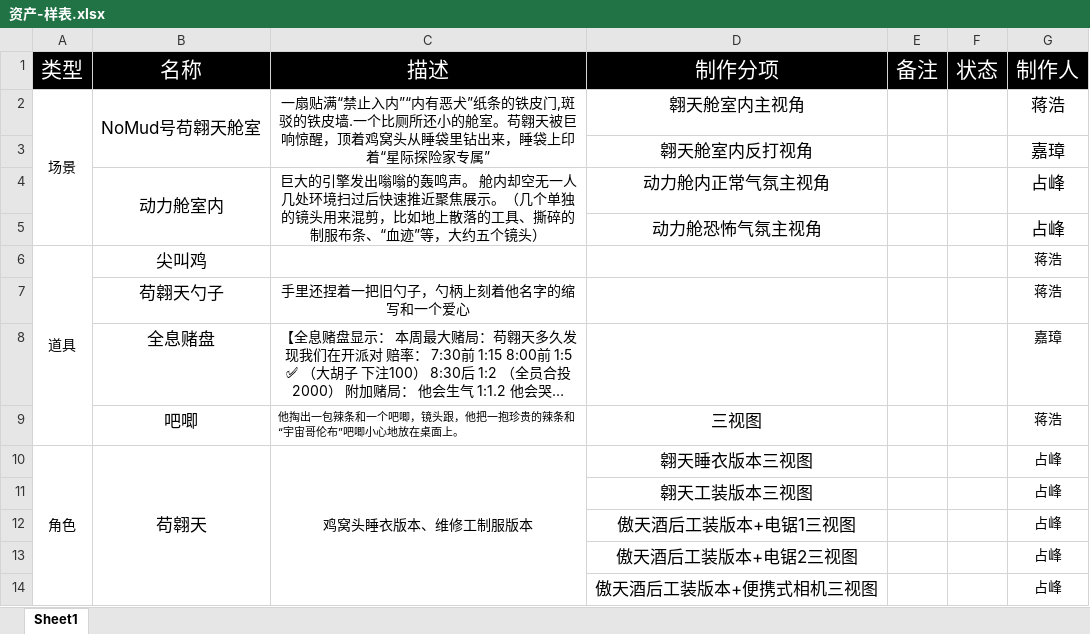
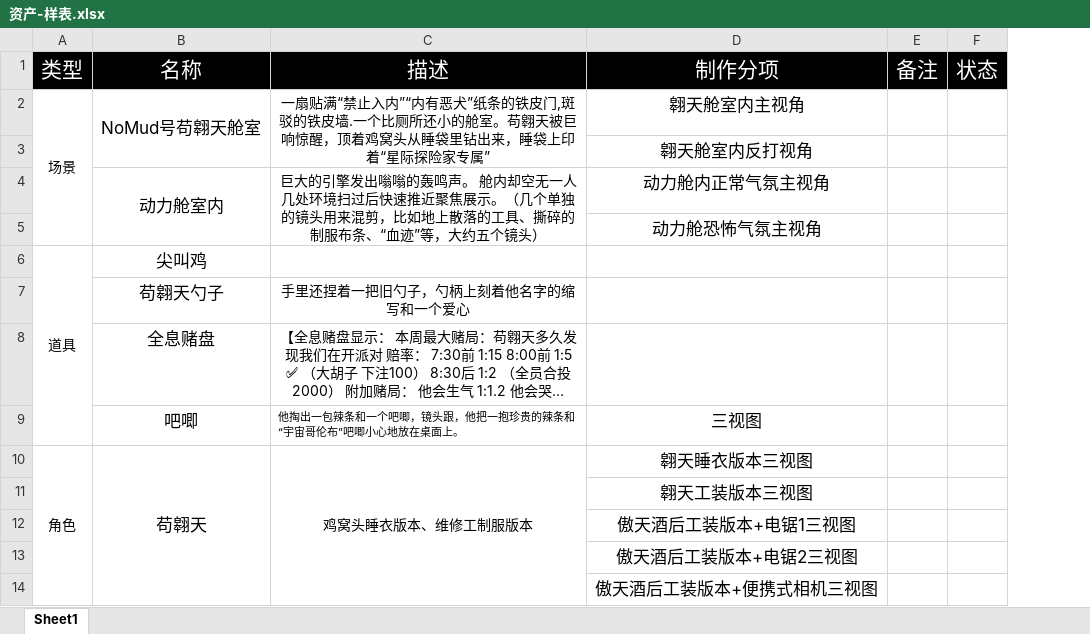
Before and after one commit to pleasureswx123/RuoYi-Vue3-FastAPI-master, an Excel workbook: shot-grid-frontend/docs/资产-样表.xlsx, sheet Sheet1, drawn as a sheet; only a part is shown; long unchanged cells end in …; values as stored, in another font and other column widths than the file's, no borders; the diff names each change by its address in the sheet, - before the commit and + after, or states it on an @@ line.

Commit message:
excel

```diff
--- a/shot-grid-frontend/docs/资产-样表.xlsx (sheet Sheet1)
+++ b/shot-grid-frontend/docs/资产-样表.xlsx (sheet Sheet1)
-column G, rows 1-14: 制作人 | 蒋浩 | 嘉璋 | 占峰 | 占峰 | 蒋浩 | 蒋浩 | 嘉璋 | 蒋浩 | 占峰 | 占峰 | 占峰 | 占峰 | 占峰
```
Also changed, not shown: shot-grid-frontend/docs/镜头-样表.xlsx.
